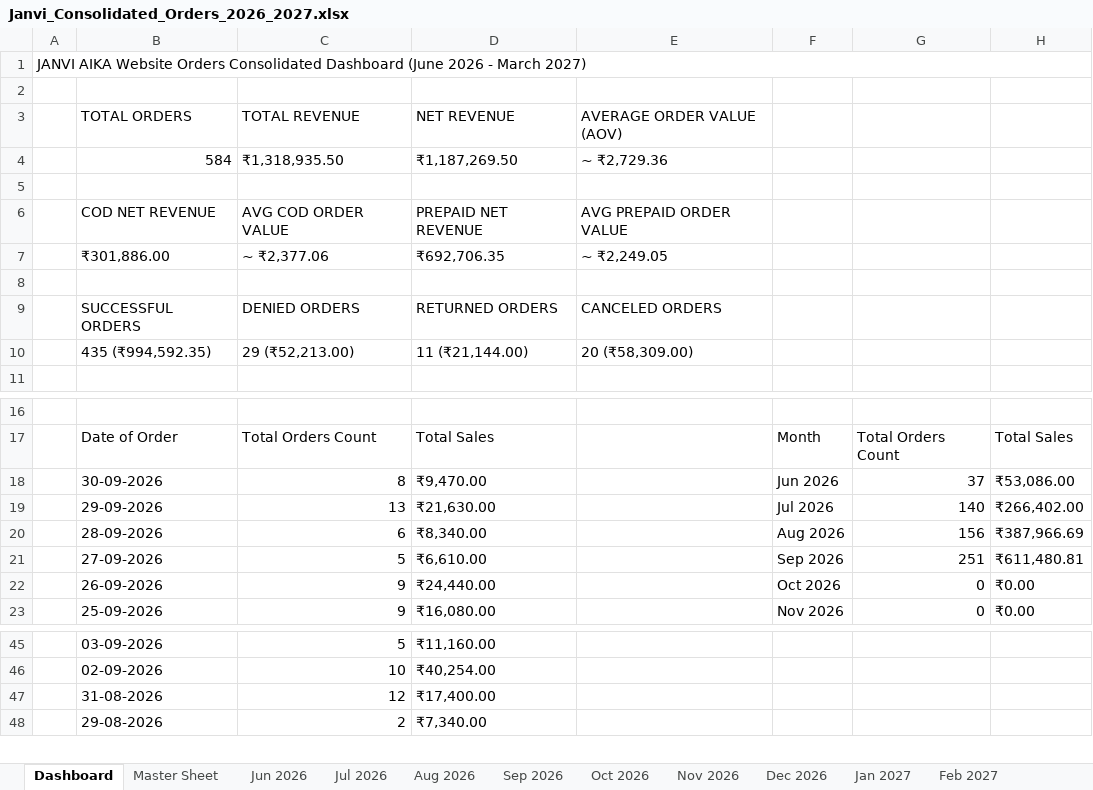
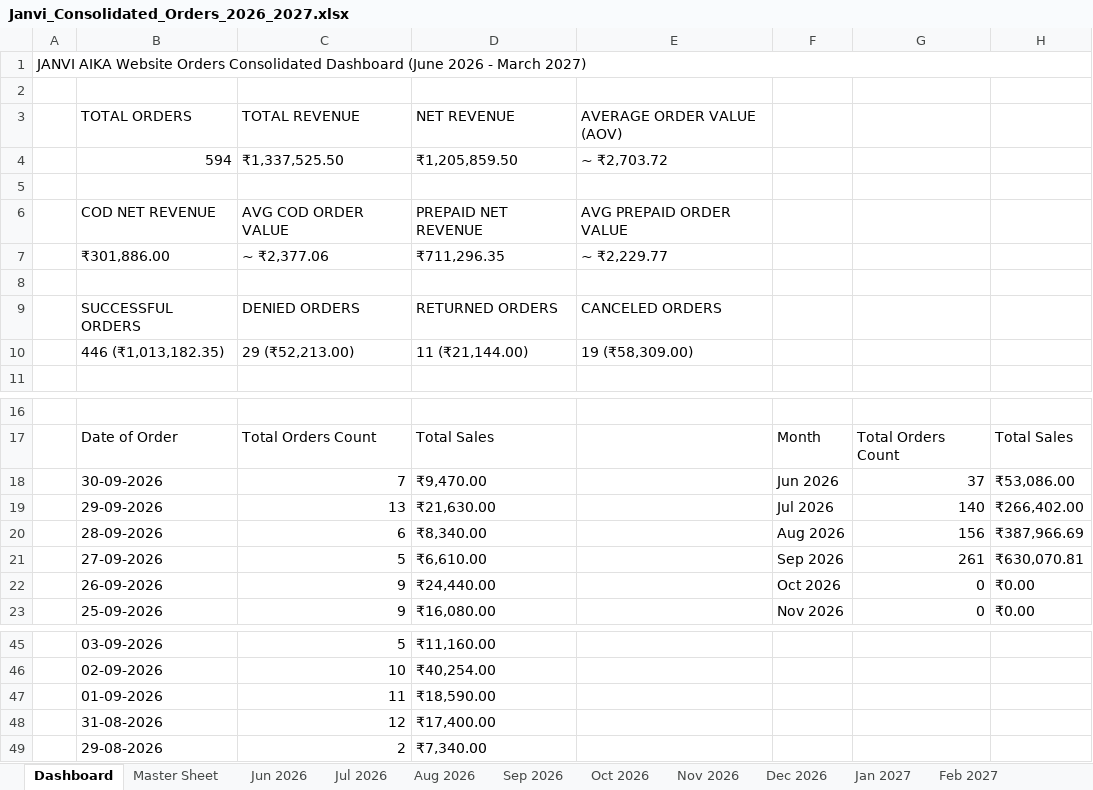
Before and after one commit to nrm-web/JANVI-AIKA-Website-Orders, an Excel workbook: Janvi_Consolidated_Orders_2026_2027.xlsx, sheet Dashboard, drawn as a sheet; only a part is shown, gaps mark what is left out; values as stored, in another font and other column widths than the file's, no cell formats; removed rows and columns are numbered as before the commit, all else as after; the diff names each change by its address in the sheet, - before the commit and + after, or states it on an @@ line.

Commit message:
Reconcile full 594 master orders including October 1 new orders and sync to Google Sheets

```diff
--- a/Janvi_Consolidated_Orders_2026_2027.xlsx (sheet Dashboard)
+++ b/Janvi_Consolidated_Orders_2026_2027.xlsx (sheet Dashboard)
-row 4:  | 584 | ₹1,318,935.50 | ₹1,187,269.50 | ~ ₹2,729.36
+row 4:  | 594 | ₹1,337,525.50 | ₹1,205,859.50 | ~ ₹2,703.72
-D7 (NET REVENUE): ₹692,706.35
+D7 (NET REVENUE): ₹711,296.35
-E7 (AVERAGE ORDER VALUE (AOV)): ~ ₹2,249.05
+E7 (AVERAGE ORDER VALUE (AOV)): ~ ₹2,229.77
-B10 (TOTAL ORDERS): 435 (₹994,592.35)
+B10 (TOTAL ORDERS): 446 (₹1,013,182.35)
-E10 (AVERAGE ORDER VALUE (AOV)): 20 (₹58,309.00)
+E10 (AVERAGE ORDER VALUE (AOV)): 19 (₹58,309.00)
-C18 (TOTAL REVENUE): 8
+C18 (TOTAL REVENUE): 7
-G21: 251
+G21: 261
-H21: ₹611,480.81
+H21: ₹630,070.81
+row 47:  | 01-09-2026 | 11 | ₹18,590.00
```
Also changed, not shown: sheet Sep 2026, sheet Master Sheet, cell formats, 3 other files.
